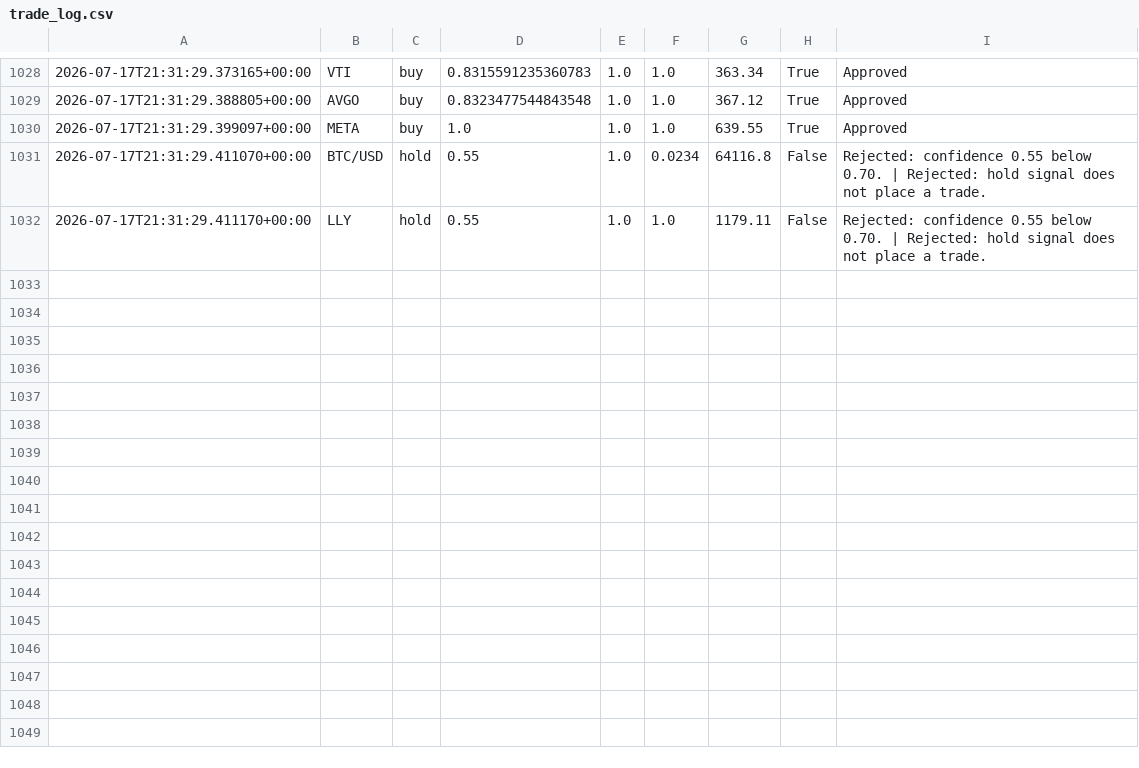
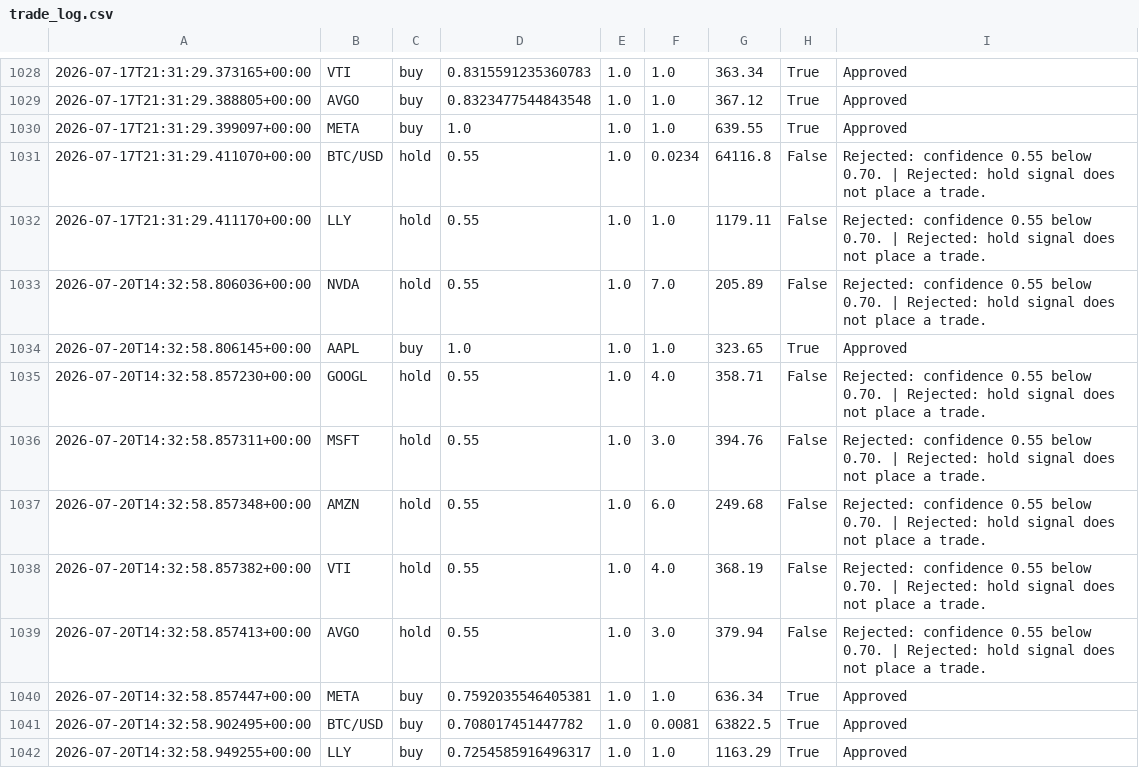
Before and after one commit to JUnelus/AI-Alpaca-Day-Trading-Paper-Bot, a CSV file: data/trade_log.csv, drawn as a sheet; only a part is shown, gaps mark what is left out.

```diff
--- a/data/trade_log.csv
+++ b/data/trade_log.csv
@@ -1032 +1032,11 @@
 2026-07-17T21:31:29.411170+00:00,LLY,hold,0.55,1.0,1.0,1179.11,False,Rejected: confidence 0.55 below 0.70. | Rejected: hold signal does not place a trade.
+2026-07-20T14:32:58.806036+00:00,NVDA,hold,0.55,1.0,7.0,205.89,False,Rejected: confidence 0.55 below 0.70. | Rejected: hold signal does not place a trade.
+2026-07-20T14:32:58.806145+00:00,AAPL,buy,1.0,1.0,1.0,323.65,True,Approved
+2026-07-20T14:32:58.857230+00:00,GOOGL,hold,0.55,1.0,4.0,358.71,False,Rejected: confidence 0.55 below 0.70. | Rejected: hold signal does not place a trade.
+2026-07-20T14:32:58.857311+00:00,MSFT,hold,0.55,1.0,3.0,394.76,False,Rejected: confidence 0.55 below 0.70. | Rejected: hold signal does not place a trade.
+2026-07-20T14:32:58.857348+00:00,AMZN,hold,0.55,1.0,6.0,249.68,False,Rejected: confidence 0.55 below 0.70. | Rejected: hold signal does not place a trade.
+2026-07-20T14:32:58.857382+00:00,VTI,hold,0.55,1.0,4.0,368.19,False,Rejected: confidence 0.55 below 0.70. | Rejected: hold signal does not place a trade.
+2026-07-20T14:32:58.857413+00:00,AVGO,hold,0.55,1.0,3.0,379.94,False,Rejected: confidence 0.55 below 0.70. | Rejected: hold signal does not place a trade.
+2026-07-20T14:32:58.857447+00:00,META,buy,0.7592035546405381,1.0,1.0,636.34,True,Approved
+2026-07-20T14:32:58.902495+00:00,BTC/USD,buy,0.708017451447782,1.0,0.0081,63822.5,True,Approved
+2026-07-20T14:32:58.949255+00:00,LLY,buy,0.7254585916496317,1.0,1.0,1163.29,True,Approved
```
Also changed, not shown: 3 other files.
